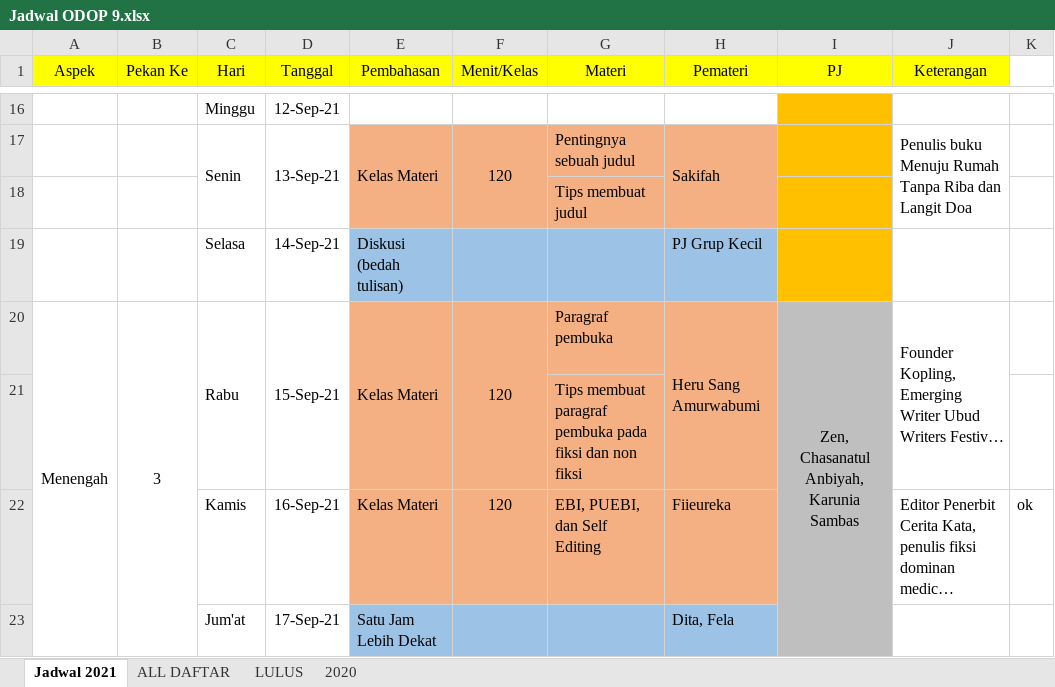
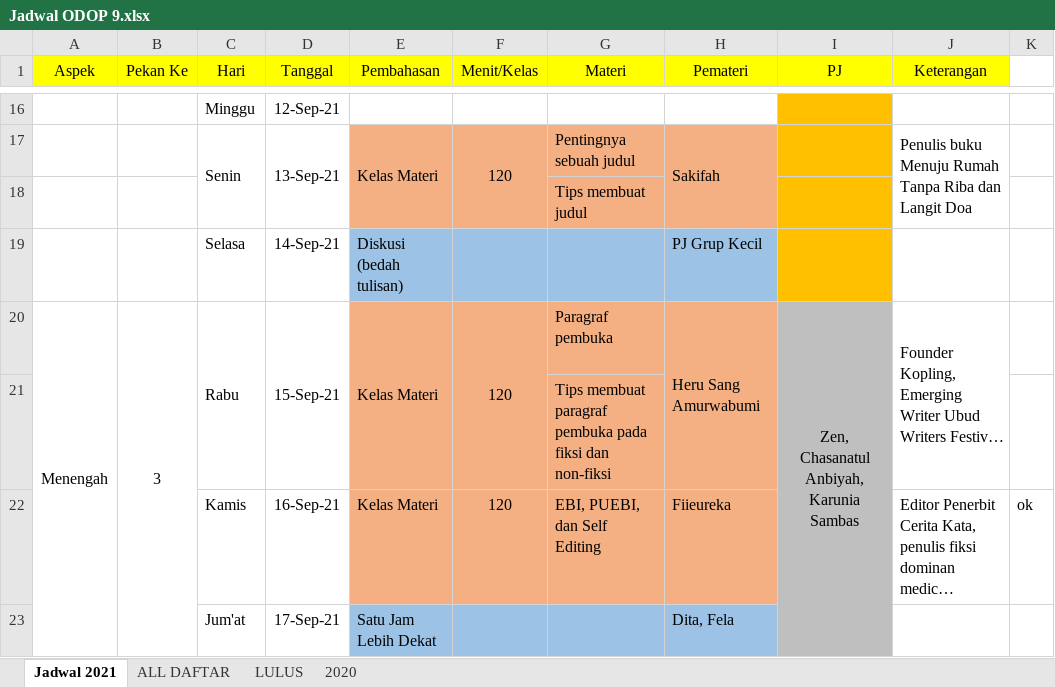
Before and after one commit to mzaini30/flyer-odop, an Excel workbook: Jadwal ODOP 9.xlsx, sheet Jadwal 2021, drawn as a sheet; only a part is shown, gaps mark what is left out; long unchanged cells end in …; values as stored, in another font and other column widths than the file's, no borders; the diff names each change by its address in the sheet, - before the commit and + after, or states it on an @@ line.

```diff
--- a/Jadwal ODOP 9.xlsx (sheet Jadwal 2021)
+++ b/Jadwal ODOP 9.xlsx (sheet Jadwal 2021)
-G21 (Materi): …fiksi dan non fiksi
+G21 (Materi): …fiksi dan non-fiksi
```
Also changed, not shown: 1 other file.
